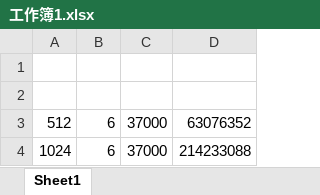
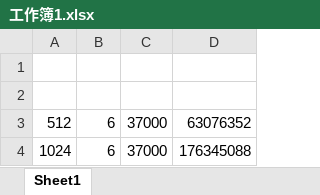
Before and after one commit to wangywUST/wangywust.github.io, an Excel workbook: 工作簿1.xlsx, sheet Sheet1, drawn as a sheet; values as stored, in another font and other column widths than the file's, no borders; the diff names each change by its address in the sheet, - before the commit and + after, or states it on an @@ line.

Commit message:
Update 工作簿1.xlsx

```diff
--- a/工作簿1.xlsx (sheet Sheet1)
+++ b/工作簿1.xlsx (sheet Sheet1)
-D4: 214233088
+D4: 176345088
```
